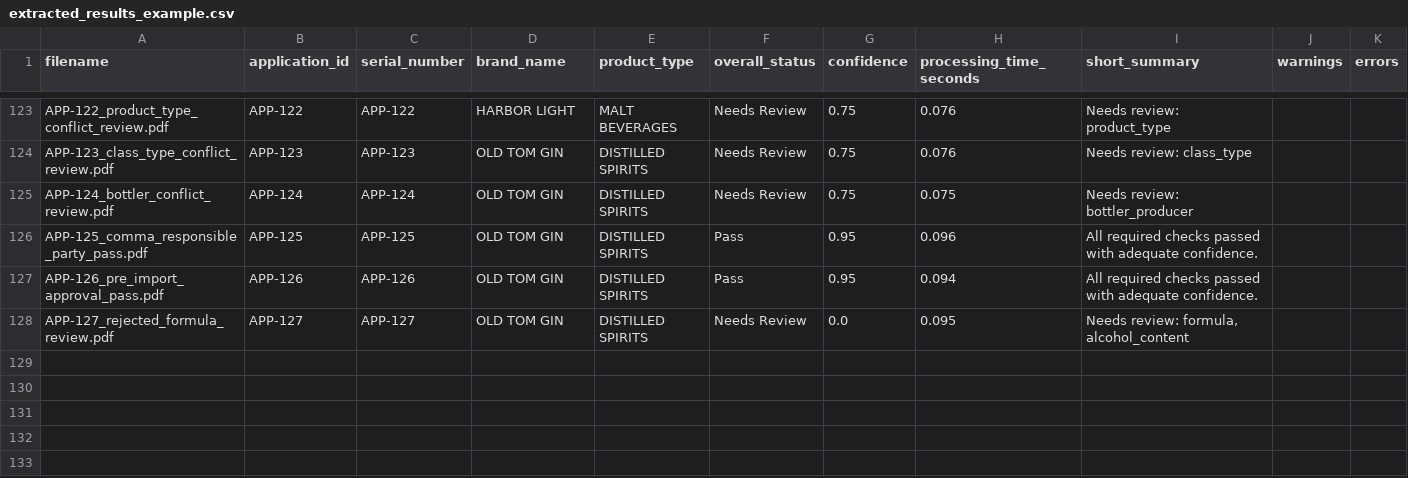
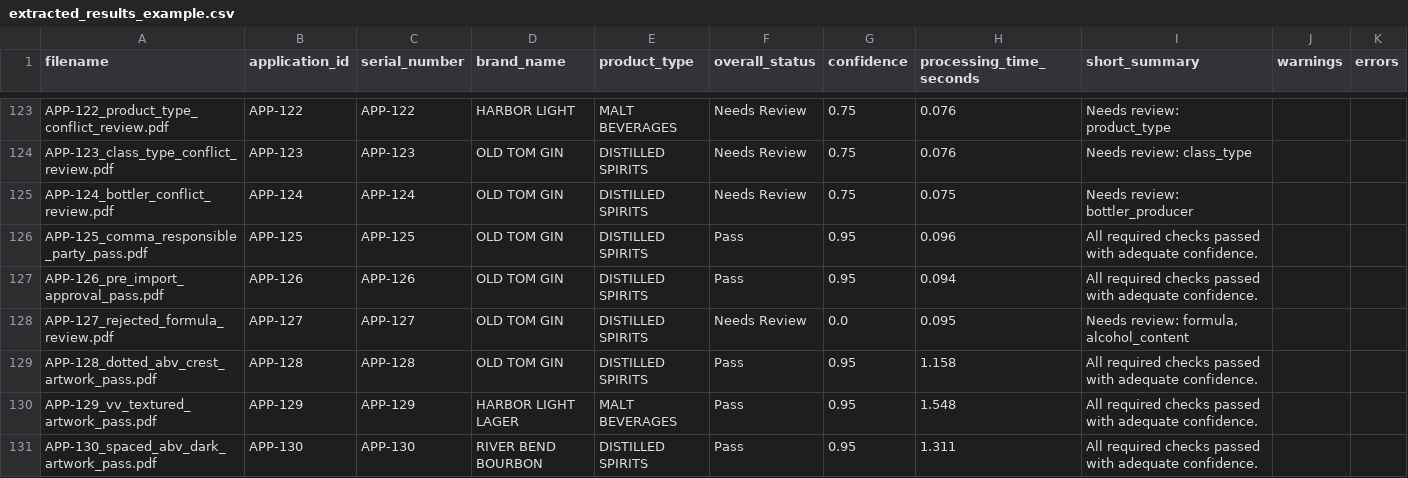
Before and after one commit to binarystyles/alcohol-label-verifier, a CSV file: samples/extracted_results_example.csv, drawn as a sheet; only a part is shown, gaps mark what is left out.

Commit message:
Expand artwork OCR sample coverage

```diff
--- a/samples/extracted_results_example.csv
+++ b/samples/extracted_results_example.csv
@@ -128 +128,4 @@ APP-126_pre_import_approval_pass.pdf,APP-126,APP-126,OLD TOM GIN,DISTILLED SPIRI
 APP-127_rejected_formula_review.pdf,APP-127,APP-127,OLD TOM GIN,DISTILLED SPIRITS,Needs Review,0.0,0.095,"Needs review: formula, alcohol_content",,
+APP-128_dotted_abv_crest_artwork_pass.pdf,APP-128,APP-128,OLD TOM GIN,DISTILLED SPIRITS,Pass,0.95,1.158,All required checks passed with adequate confidence.,,
+APP-129_vv_textured_artwork_pass.pdf,APP-129,APP-129,HARBOR LIGHT LAGER,MALT BEVERAGES,Pass,0.95,1.548,All required checks passed with adequate confidence.,,
+APP-130_spaced_abv_dark_artwork_pass.pdf,APP-130,APP-130,RIVER BEND BOURBON,DISTILLED SPIRITS,Pass,0.95,1.311,All required checks passed with adequate confidence.,,
```
Also changed, not shown: 10 other files.
